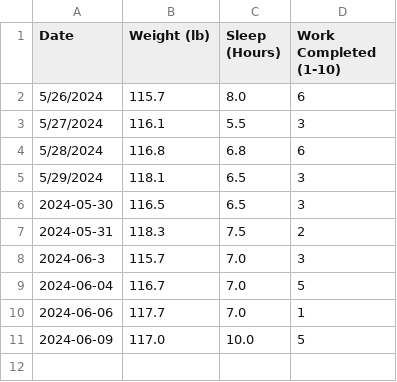
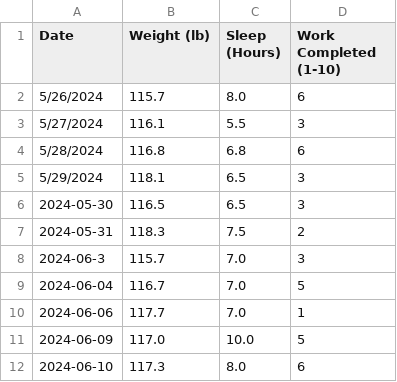
Before and after one commit to JackB7145/healthMonitor, a CSV file: Progress.csv, drawn as a sheet; the diff names each change by its address in the sheet, - before the commit and + after, or states it on an @@ line.

```diff
--- a/Progress.csv
+++ b/Progress.csv
+row 12: 2024-06-10 | 117.3 | 8.0 | 6
```
Also changed, not shown: 3 other files.
